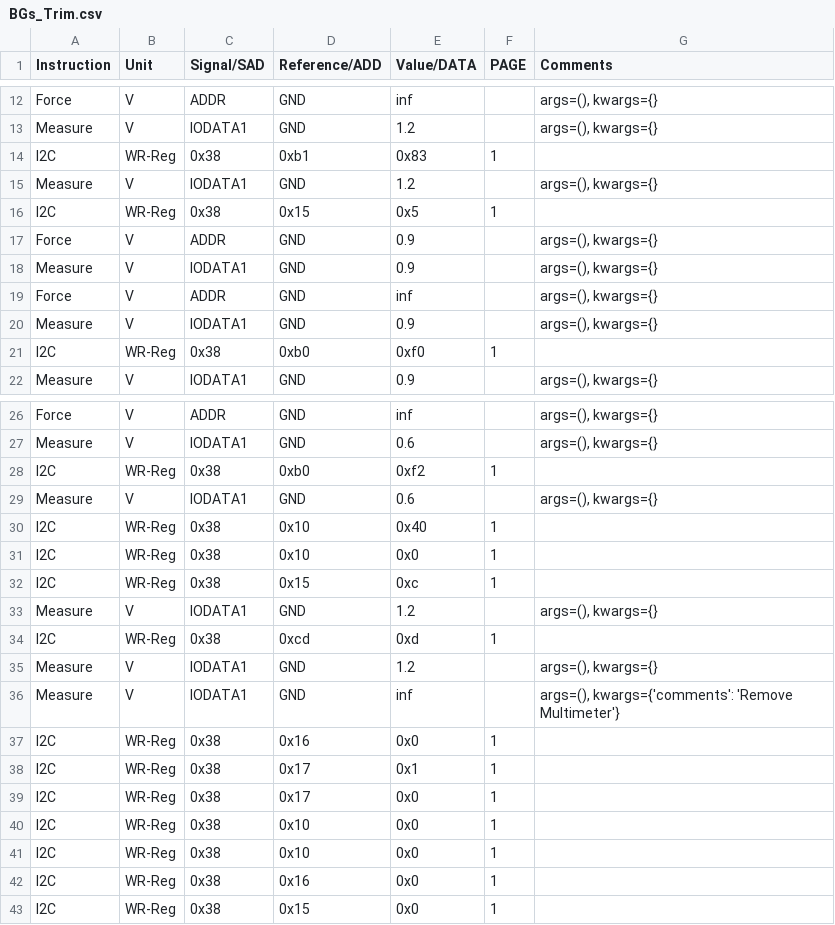
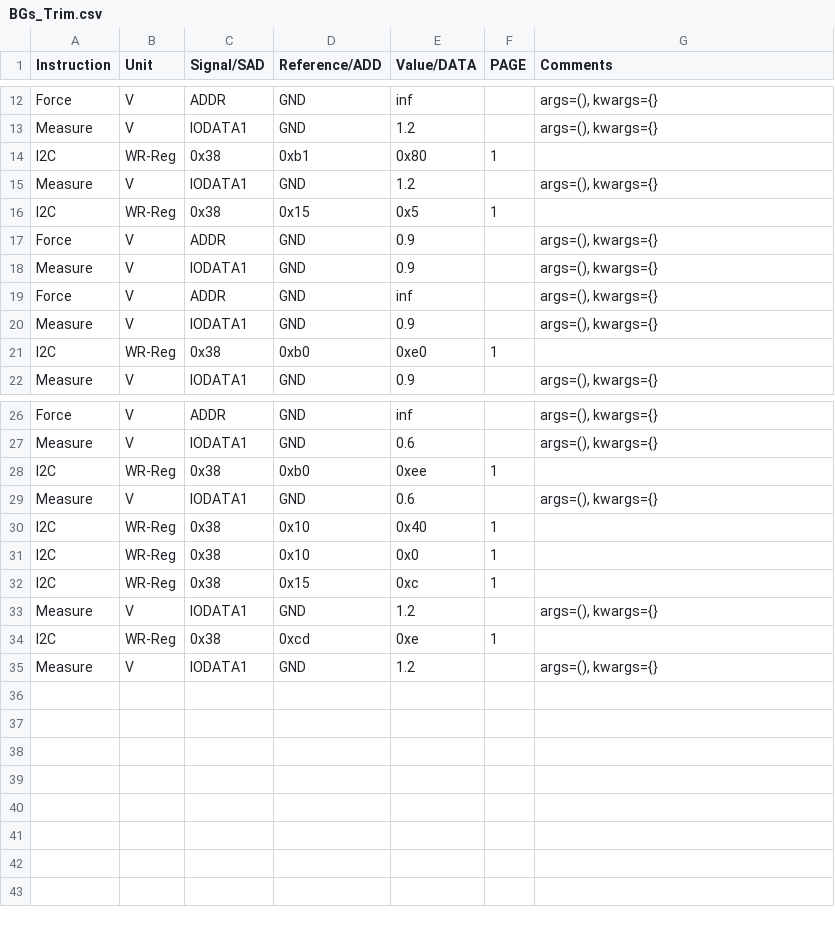
Before and after one commit to HarishKumarSedu/Aerodyne, a CSV file: Optim_Trims/ate/BGs_Trim.csv, drawn as a sheet; only a part is shown, gaps mark what is left out.

```diff
--- a/Optim_Trims/ate/BGs_Trim.csv
+++ b/Optim_Trims/ate/BGs_Trim.csv
@@ -13,3 +13,3 @@ Force,V,ADDR,GND,inf,,"args=(), kwargs={}"
 Measure,V,IODATA1,GND,1.2,,"args=(), kwargs={}"
-I2C,WR-Reg,0x38,0xb1,0x83,1,
+I2C,WR-Reg,0x38,0xb1,0x80,1,
 Measure,V,IODATA1,GND,1.2,,"args=(), kwargs={}"
@@ -20,3 +20,3 @@ Force,V,ADDR,GND,inf,,"args=(), kwargs={}"
 Measure,V,IODATA1,GND,0.9,,"args=(), kwargs={}"
-I2C,WR-Reg,0x38,0xb0,0xf0,1,
+I2C,WR-Reg,0x38,0xb0,0xe0,1,
 Measure,V,IODATA1,GND,0.9,,"args=(), kwargs={}"
@@ -27,3 +27,3 @@ Force,V,ADDR,GND,inf,,"args=(), kwargs={}"
 Measure,V,IODATA1,GND,0.6,,"args=(), kwargs={}"
-I2C,WR-Reg,0x38,0xb0,0xf2,1,
+I2C,WR-Reg,0x38,0xb0,0xee,1,
 Measure,V,IODATA1,GND,0.6,,"args=(), kwargs={}"
@@ -33,11 +33,3 @@ I2C,WR-Reg,0x38,0x15,0xc,1,
 Measure,V,IODATA1,GND,1.2,,"args=(), kwargs={}"
-I2C,WR-Reg,0x38,0xcd,0xd,1,
+I2C,WR-Reg,0x38,0xcd,0xe,1,
 Measure,V,IODATA1,GND,1.2,,"args=(), kwargs={}"
-Measure,V,IODATA1,GND,inf,,"args=(), kwargs={'comments': 'Remove Multimeter'}"
-I2C,WR-Reg,0x38,0x16,0x0,1,
-I2C,WR-Reg,0x38,0x17,0x1,1,
-I2C,WR-Reg,0x38,0x17,0x0,1,
-I2C,WR-Reg,0x38,0x10,0x0,1,
-I2C,WR-Reg,0x38,0x10,0x0,1,
-I2C,WR-Reg,0x38,0x16,0x0,1,
-I2C,WR-Reg,0x38,0x15,0x0,1,
```
Also changed, not shown: 3 other files.
